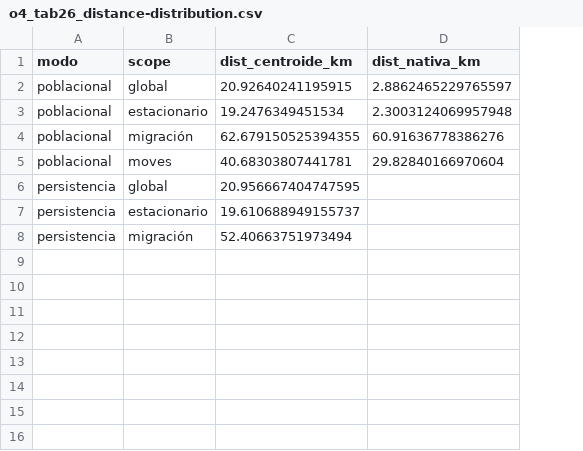
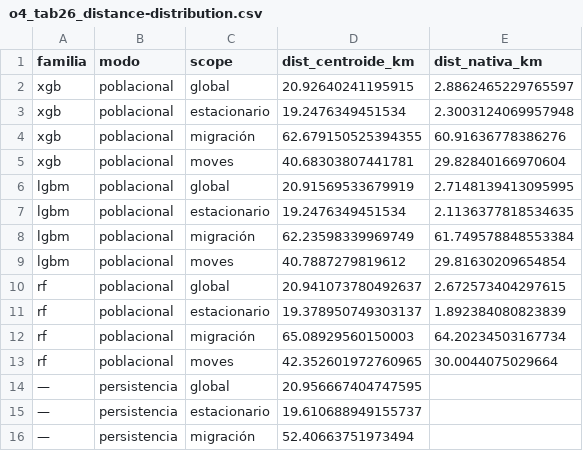
Before and after one commit to JuanLlorensULL/tfg-aves, a CSV file: reports/tables/o4_tab26_distance-distribution.csv, drawn as a sheet; the diff names each change by its address in the sheet, - before the commit and + after, or states it on an @@ line.

Commit message:
O4 L3: notebook multi-familia, C1/C2/C5 extendidos y tabla maestra tab31

```diff
--- a/reports/tables/o4_tab26_distance-distribution.csv
+++ b/reports/tables/o4_tab26_distance-distribution.csv
+column A (familia), rows 2-5: all xgb; rows 14-16: all —
+row 6: lgbm | poblacional | global | 20.91569533679919 | 2.7148139413095995
+row 7: lgbm | poblacional | estacionario | 19.2476349451534 | 2.1136377818534635
+row 8: lgbm | poblacional | migración | 62.23598339969749 | 61.749578848553384
+row 9: lgbm | poblacional | moves | 40.7887279819612 | 29.81630209654854
+row 10: rf | poblacional | global | 20.941073780492637 | 2.672573404297615
+row 11: rf | poblacional | estacionario | 19.378950749303137 | 1.892384080823839
+row 12: rf | poblacional | migración | 65.08929560150003 | 64.20234503167734
+row 13: rf | poblacional | moves | 42.352601972760965 | 30.0044075029664
```
Also changed, not shown: 16 other files.
